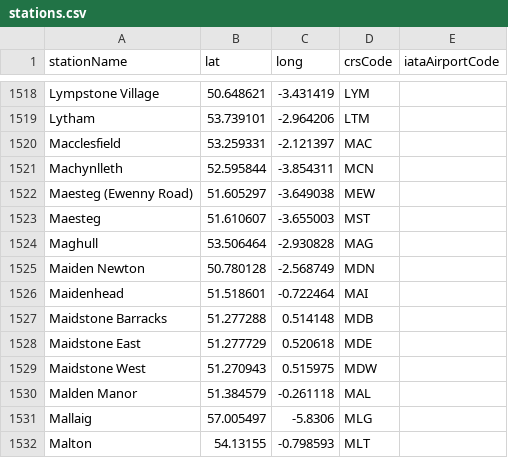
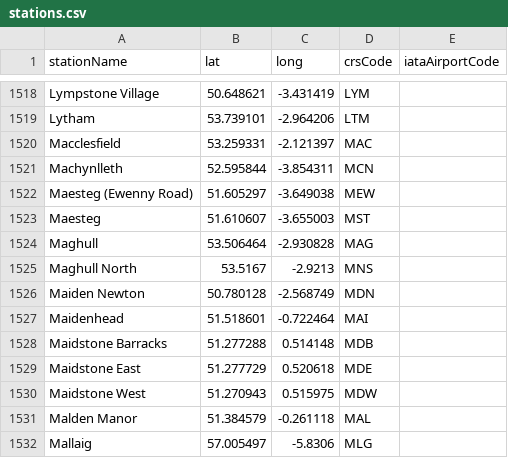
Before and after one commit to davwheat/uk-railway-stations, a CSV file: stations.csv, drawn as a sheet; only a part is shown, gaps mark what is left out; the shorter side is filled out with more unchanged rows.

Commit message:
feat: add maghull north

```diff
--- a/stations.csv
+++ b/stations.csv
@@ -1524,2 +1524,3 @@ Maesteg,51.610607,-3.655003,MST,
 Maghull,53.506464,-2.930828,MAG,
+Maghull North,53.5167,-2.9213,MNS,
 Maiden Newton,50.780128,-2.568749,MDN,
```
